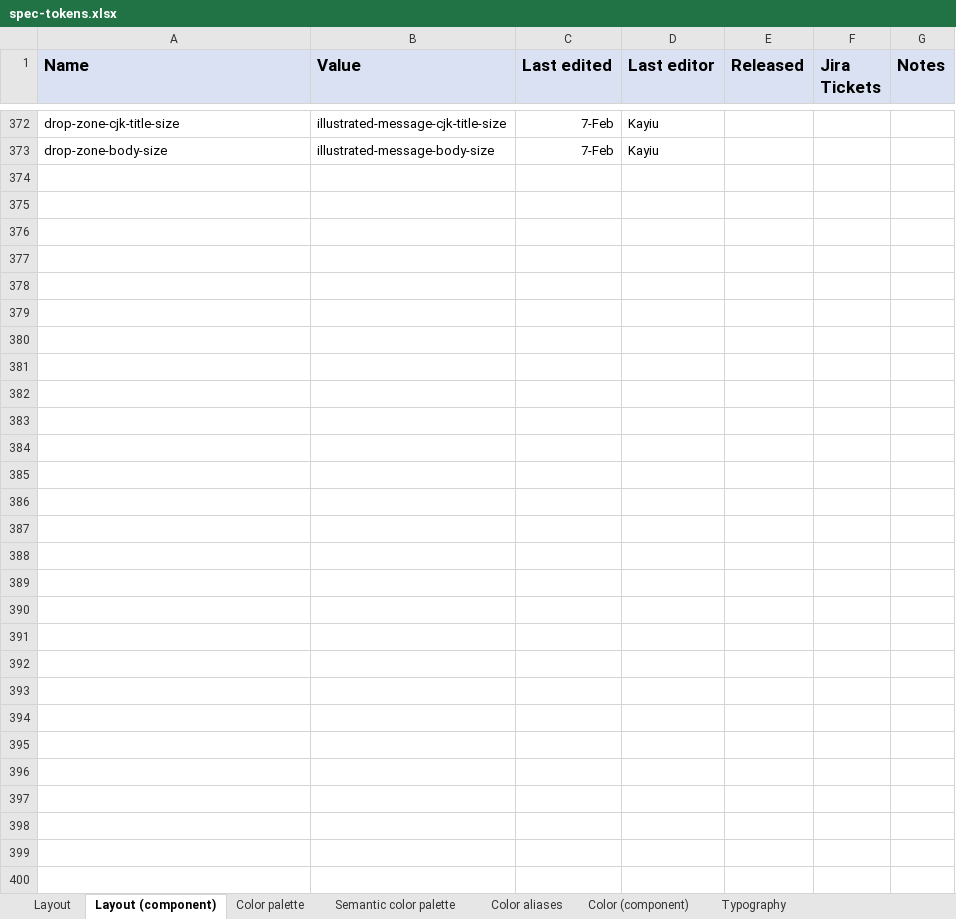
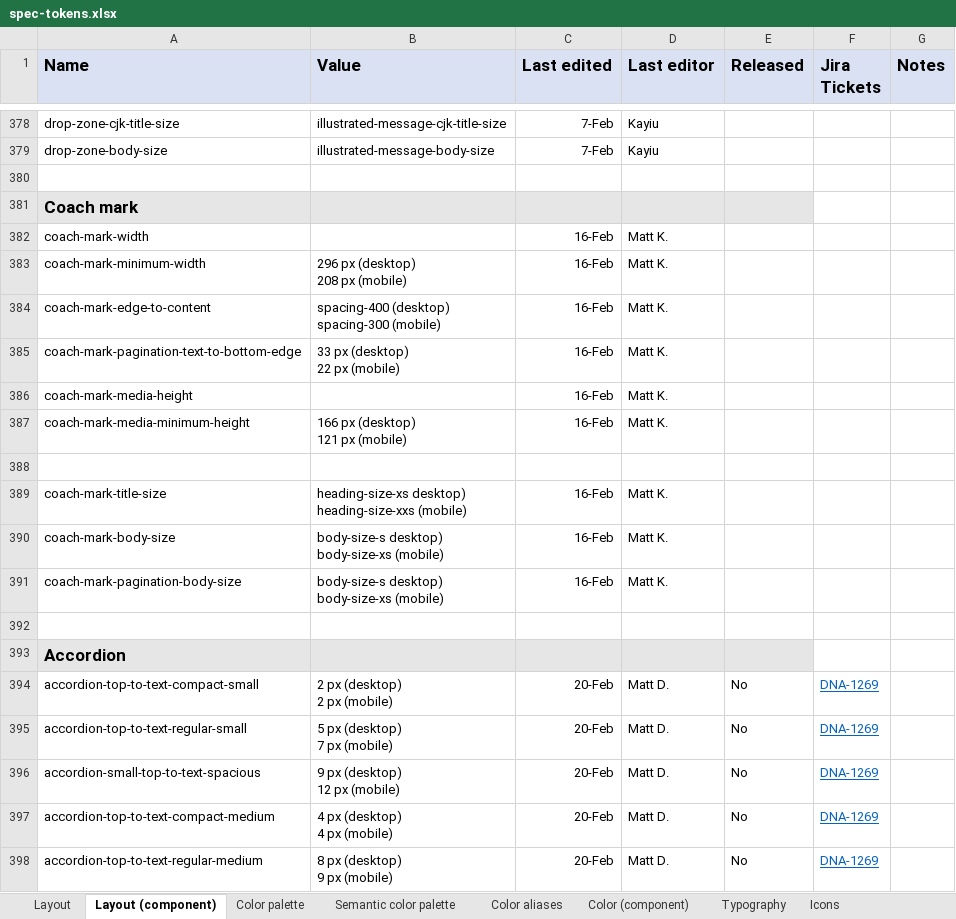
Before and after one commit to adobe/spectrum-design-data, an Excel workbook: spec-tokens.xlsx, sheet Layout (component), drawn as a sheet; only a part is shown, gaps mark what is left out; values as stored, in another font and other column widths than the file's, no borders; ↵ is a line break in a cell; the diff covers the shown part only; the diff names each change by its address in the sheet, - before the commit and + after, or states it on an @@ line.

```diff
--- a/spec-tokens.xlsx (sheet Layout (component))
+++ b/spec-tokens.xlsx (sheet Layout (component))
+sheet tab: Icons
+row 380: (empty)
+row 381: Coach mark
+row 382: coach-mark-width |  | 16-Feb | Matt K.
+row 383: coach-mark-minimum-width | 296 px (desktop) ↵ 208 px (mobile) | 16-Feb | Matt K.
+row 384: coach-mark-edge-to-content | spacing-400 (desktop) ↵ spacing-300 (mobile) | 16-Feb | Matt K.
+row 385: coach-mark-pagination-text-to-bottom-edge | 33 px (desktop) ↵ 22 px (mobile) | 16-Feb | Matt K.
+row 386: coach-mark-media-height |  | 16-Feb | Matt K.
+row 387: coach-mark-media-minimum-height | 166 px (desktop) ↵ 121 px (mobile) | 16-Feb | Matt K.
+row 388: (empty)
+row 389: coach-mark-title-size | heading-size-xs desktop) ↵ heading-size-xxs (mobile) | 16-Feb | Matt K.
+row 390: coach-mark-body-size | body-size-s desktop) ↵ body-size-xs (mobile) | 16-Feb | Matt K.
+row 391: coach-mark-pagination-body-size | body-size-s desktop) ↵ body-size-xs (mobile) | 16-Feb | Matt K.
+row 392: (empty)
+row 393: Accordion
+row 394: accordion-top-to-text-compact-small | 2 px (desktop) ↵ 2 px (mobile) | 20-Feb | Matt D. | No | DNA-1269
+row 395: accordion-top-to-text-regular-small | 5 px (desktop) ↵ 7 px (mobile) | 20-Feb | Matt D. | No | DNA-1269
+row 396: accordion-small-top-to-text-spacious | 9 px (desktop) ↵ 12 px (mobile) | 20-Feb | Matt D. | No | DNA-1269
+row 397: accordion-top-to-text-compact-medium | 4 px (desktop) ↵ 4 px (mobile) | 20-Feb | Matt D. | No | DNA-1269
+row 398: accordion-top-to-text-regular-medium | 8 px (desktop) ↵ 9 px (mobile) | 20-Feb | Matt D. | No | DNA-1269
```
Also changed, not shown: 42 added rows and 6 edited cells elsewhere in this sheet, sheet Color (component), sheet Layout, 8 other files.
